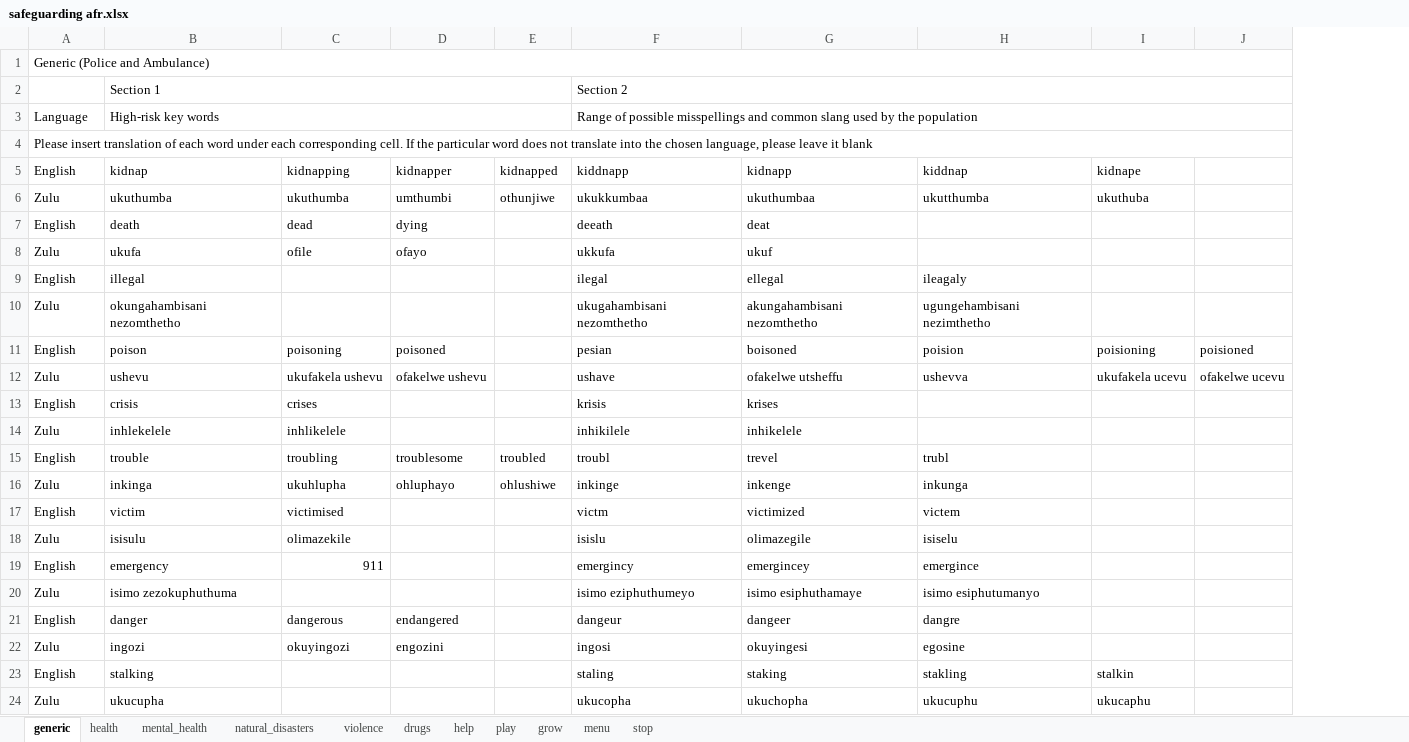
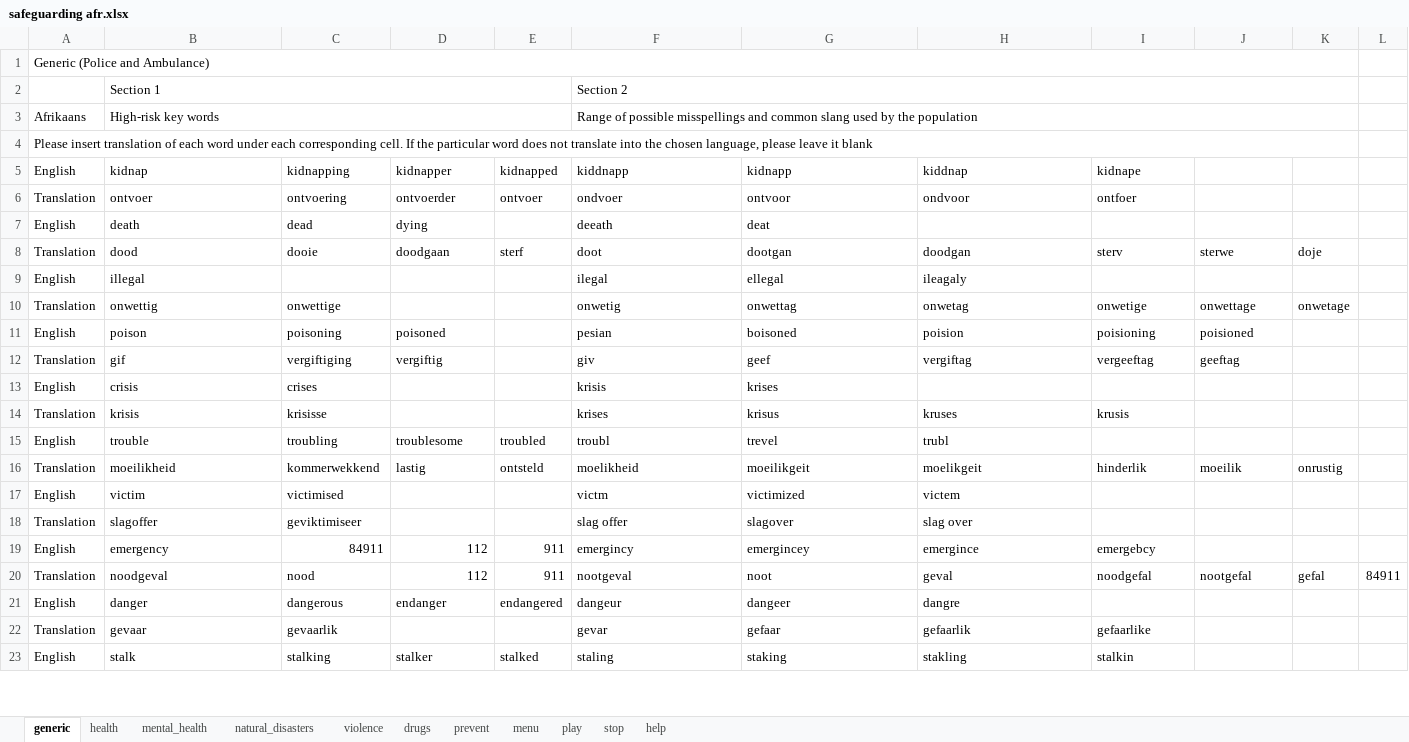
Before and after one commit to ParentingForLifelongHealth/parenttext-swift, an Excel workbook: excel_files/safeguarding afr.xlsx, sheet generic, drawn as a sheet; only a part is shown; values as stored, in another font and other column widths than the file's, no cell formats; charts and pictures not drawn; removed rows and columns are numbered as before the commit, all else as after; the diff covers the shown part only; the diff names each change by its address in the sheet, - before the commit and + after, or states it on an @@ line.

Commit message:
Update safeguarding afr.xlsx
reviewed translations and added triggers

```diff
--- a/excel_files/safeguarding afr.xlsx (sheet generic)
+++ b/excel_files/safeguarding afr.xlsx (sheet generic)
-sheet tab: grow
+sheet tab: prevent
@@ sheet tab order changed: generic | health | mental_health | natural_disasters | violence | drugs | prevent | menu | play | stop | help @@
+column K, empty
+column L, empty
-A3: Language
+A3: Afrikaans
-row 6: Zulu | ukuthumba | ukuthumba | umthumbi | othunjiwe | ukukkumbaa | ukuthumbaa | ukutthumba | ukuthuba
+row 6: Translation | ontvoer | ontvoering | ontvoerder | ontvoer | ondvoer | ontvoor | ondvoor | ontfoer
-row 8: Zulu | ukufa | ofile | ofayo |  | ukkufa | ukuf
+row 8: Translation | dood | dooie | doodgaan | sterf | doot | dootgan | doodgan | sterv | sterwe | doje
-row 10: Zulu | okungahambisani nezomthetho |  |  |  | ukugahambisani nezomthetho | akungahambisani nezomthetho | ugungehambisani nezimthetho
+row 10: Translation | onwettig | onwettige |  |  | onwetig | onwettag | onwetag | onwetige | onwettage | onwetage
-row 12: Zulu | ushevu | ukufakela ushevu | ofakelwe ushevu |  | ushave | ofakelwe utsheffu | ushevva | ukufakela ucevu | ofakelwe ucevu
+row 12: Translation | gif | vergiftiging | vergiftig |  | giv | geef | vergiftag | vergeeftag | geeftag
-row 14: Zulu | inhlekelele | inhlikelele |  |  | inhikilele | inhikelele
+row 14: Translation | krisis | krisisse |  |  | krises | krisus | kruses | krusis
-row 16: Zulu | inkinga | ukuhlupha | ohluphayo | ohlushiwe | inkinge | inkenge | inkunga
+row 16: Translation | moeilikheid | kommerwekkend | lastig | ontsteld | moelikheid | moeilikgeit | moelikgeit | hinderlik | moeilik | onrustig
-row 18: Zulu | isisulu | olimazekile |  |  | isislu | olimazegile | isiselu
+row 18: Translation | slagoffer | geviktimiseer |  |  | slag offer | slagover | slag over
-C19: 911
+C19: 84911
-D19: (empty)
+D19: 112
-E19: (empty)
+E19: 911
-I19: (empty)
+I19: emergebcy
-row 20: Zulu | isimo zezokuphuthuma |  |  |  | isimo eziphuthumeyo | isimo esiphuthamaye | isimo esiphutumanyo
+row 20: Translation | noodgeval | nood | 112 | 911 | nootgeval | noot | geval | noodgefal | nootgefal | gefal | 84911
-D21: endangered
+D21: endanger
-E21: (empty)
+E21: endangered
-row 22: Zulu | ingozi | okuyingozi | engozini |  | ingosi | okuyingesi | egosine
+row 22: Translation | gevaar | gevaarlik |  |  | gevar | gefaar | gefaarlik | gefaarlike
-B23: stalking
+B23: stalk
-C23: (empty)
+C23: stalking
-D23: (empty)
+D23: stalker
-E23: (empty)
+E23: stalked
-row 24: Zulu | ukucupha |  |  |  | ukucopha | ukuchopha | ukucuphu | ukucaphu
```
Also changed, not shown: 4 added rows, 3 removed rows and 2 edited cells elsewhere in this sheet, sheet violence, sheet mental_health, sheet drugs, sheet health, sheet natural_disasters, sheet menu, 3 more sheets, cell formats, charts or pictures.
